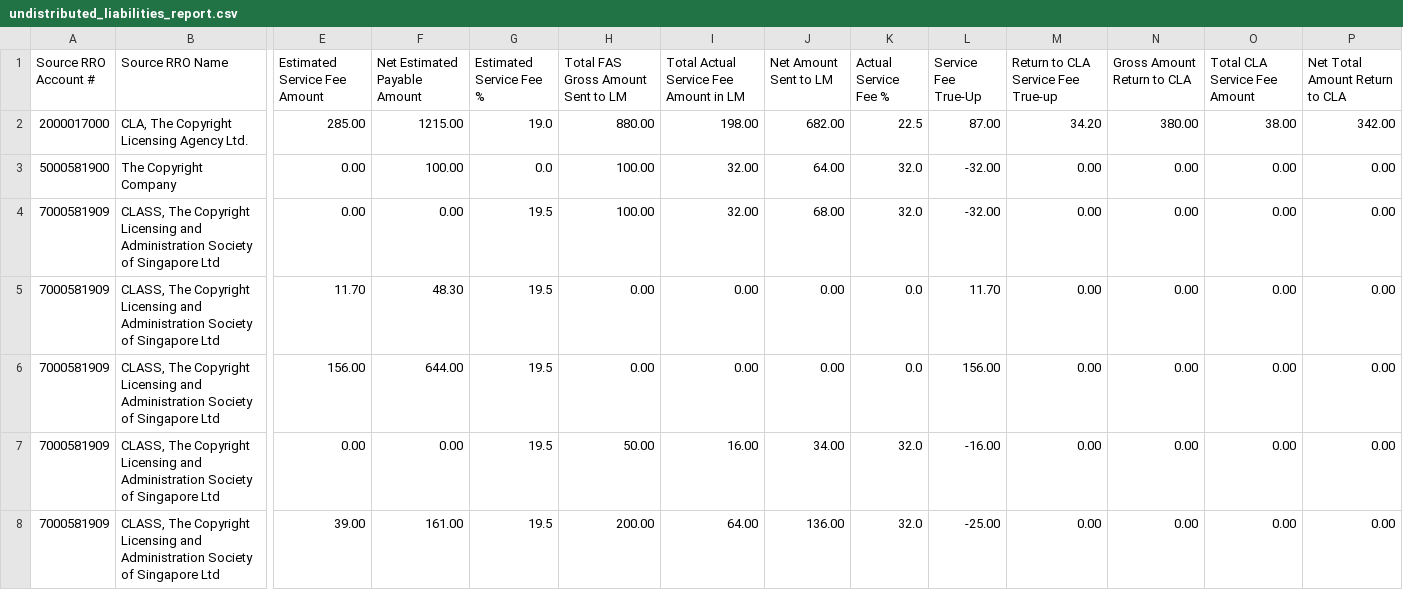
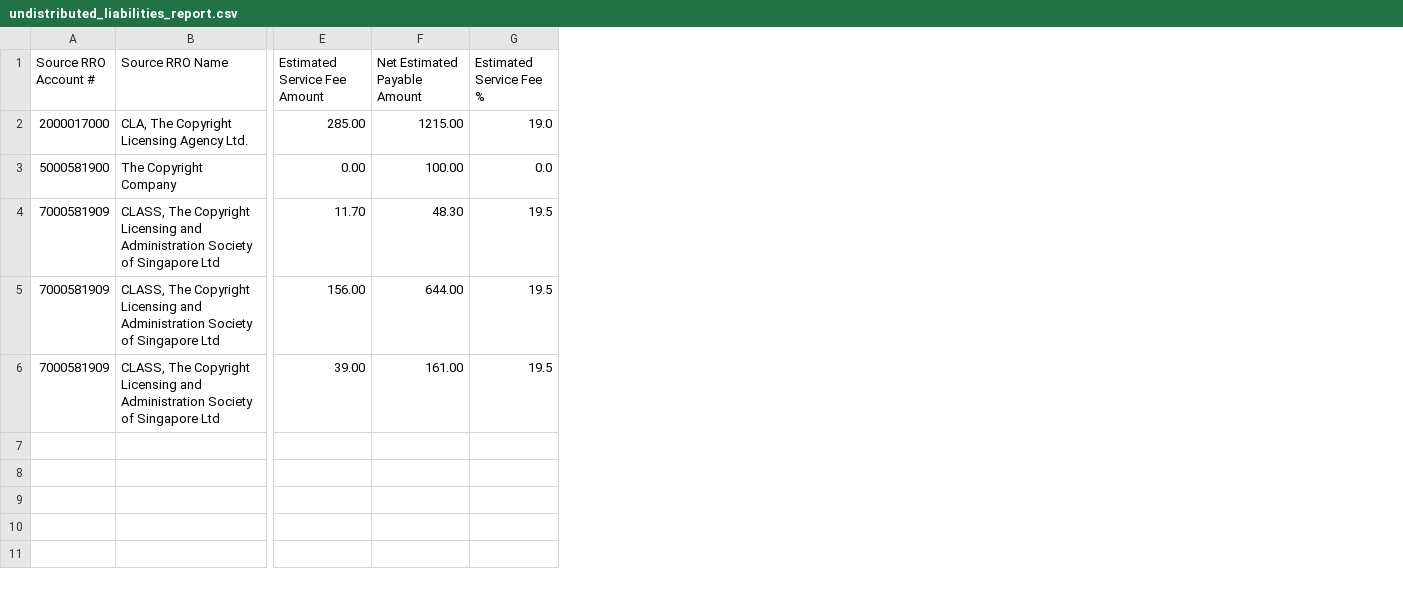
Before and after one commit to Dzmitry-Basiachenka/dist-foreign-aliakh, a CSV file: dist-foreign-repository/src/testInteg/resources/com/copyright/rup/dist/foreign/repository/impl/csv/undistributed_liabilities_report.csv, drawn as a sheet; only a part is shown, gaps mark what is left out; removed rows and columns are numbered as before the commit, all else as after; rows hold the shown columns only; the diff names each change by its address in the sheet, - before the commit and + after, or states it on an @@ line.

Commit message:
B-44723 FDA: Update Undistributed Liabilities Report: adjust sql query for data selecting data and report handler for report generation

```diff
--- a/dist-foreign-repository/src/testInteg/resources/com/copyright/rup/dist/foreign/repository/impl/csv/undistributed_liabilities_report.csv
+++ b/dist-foreign-repository/src/testInteg/resources/com/copyright/rup/dist/foreign/repository/impl/csv/undistributed_liabilities_report.csv
-column H, rows 1-3: Total FAS Gross Amount Sent to LM | 880.00 | 100.00; rows 5-6: 0.00 | 0.00; row 8: 200.00
-column I, rows 1-3: Total Actual Service Fee Amount in LM | 198.00 | 32.00; rows 5-6: 0.00 | 0.00; row 8: 64.00
-column J (Net Amount Sent to LM), rows 2-3: 682.00 | 64.00; rows 5-6: 0.00 | 0.00; row 8: 136.00
-column K (Actual Service Fee %), rows 2-3: 22.5 | 32.0; rows 5-6: 0.0 | 0.0; row 8: 32.0
-column L (Service Fee True-Up), rows 2-3: 87.00 | -32.00; rows 5-6: 11.70 | 156.00; row 8: -25.00
-column M, rows 1-3: Return to CLA Service Fee True-up | 34.20 | 0.00; rows 5-6: 0.00 | 0.00; row 8: 0.00
-column N (Gross Amount Return to CLA), rows 2-3: 380.00 | 0.00; rows 5-6: 0.00 | 0.00; row 8: 0.00
-column O (Total CLA Service Fee Amount), rows 2-3: 38.00 | 0.00; rows 5-6: 0.00 | 0.00; row 8: 0.00
-column P (Net Total Amount Return to CLA), rows 2-3: 342.00 | 0.00; rows 5-6: 0.00 | 0.00; row 8: 0.00
-row 4: 7000581909 | CLASS, The Copyright Licensing and Administration Society of Singapore Ltd | 0.00 | 0.00 | 19.5 | 100.00 | 32.00 | 68.00 | 32.0 | -32.00 | 0.00 | 0.00 | 0.00 | 0.00
-row 7: 7000581909 | CLASS, The Copyright Licensing and Administration Society of Singapore Ltd | 0.00 | 0.00 | 19.5 | 50.00 | 16.00 | 34.00 | 32.0 | -16.00 | 0.00 | 0.00 | 0.00 | 0.00
```
Also changed, not shown: 3 other files.
